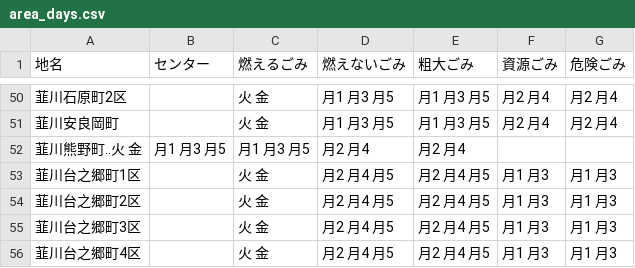
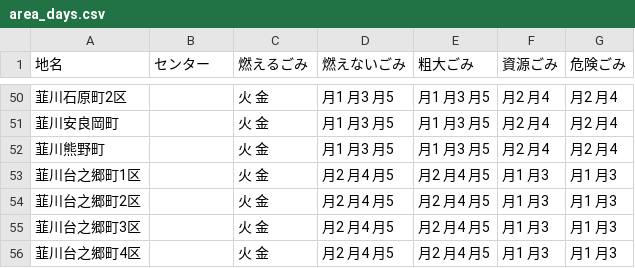
Before and after one commit to moka1478/5374, a CSV file: data/area_days.csv, drawn as a sheet; only a part is shown, gaps mark what is left out; removed rows and columns are numbered as before the commit, all else as after; the diff names each change by its address in the sheet, - before the commit and + after, or states it on an @@ line.

Commit message:
Update area_days.csv

```diff
--- a/data/area_days.csv
+++ b/data/area_days.csv
-row 52: 韮川熊野町..火 金 | 月1 月3 月5 | 月1 月3 月5 | 月2 月4 | 月2 月4
+row 52: 韮川熊野町 |  | 火 金 | 月1 月3 月5 | 月1 月3 月5 | 月2 月4 | 月2 月4
```
